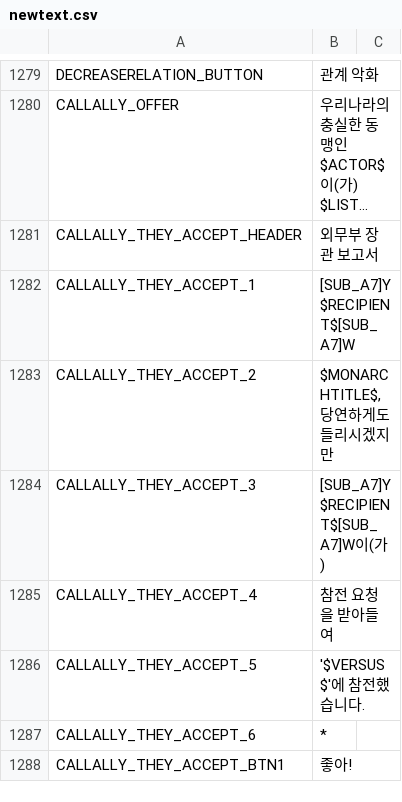
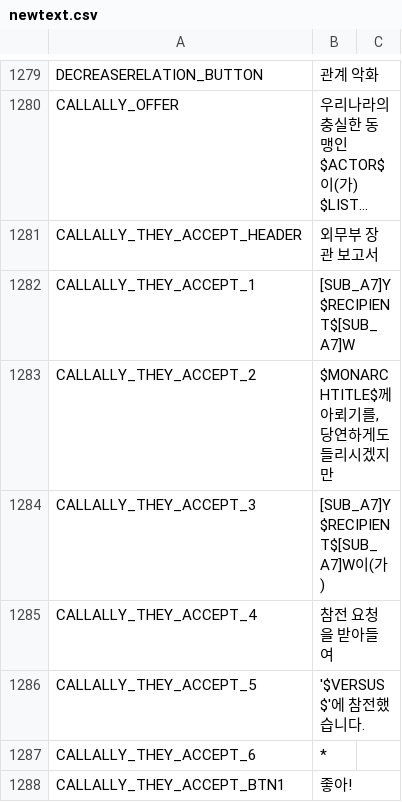
Before and after one commit to kimjeon-il/-Historical-Project-Mod-Korean-Patch, a CSV file: localisation/newtext.csv, drawn as a sheet; only a part is shown, gaps mark what is left out; long unchanged cells end in …; the diff covers the shown part only.

```diff
--- a/localisation/newtext.csv
+++ b/localisation/newtext.csv
@@ -1282,3 +1282,3 @@ CALLALLY_THEY_ACCEPT_HEADER;외무부 장관 보고서;;;;;;;;;;;;;
 CALLALLY_THEY_ACCEPT_1;[SUB_A7]Y$RECIPIENT$[SUB_A7]W;;;;;;;;;;;;;
-CALLALLY_THEY_ACCEPT_2;$MONARCHTITLE$, 당연하게도 들리시겠지만;;;;;;;;;;;;;
+CALLALLY_THEY_ACCEPT_2;$MONARCHTITLE$께 아뢰기를, 당연하게도 들리시겠지만;;;;;;;;;;;;;
 CALLALLY_THEY_ACCEPT_3;[SUB_A7]Y$RECIPIENT$[SUB_A7]W이(가);;;;;;;;;;;;;
```
Also changed, not shown: 8 edited cells elsewhere in this file.
